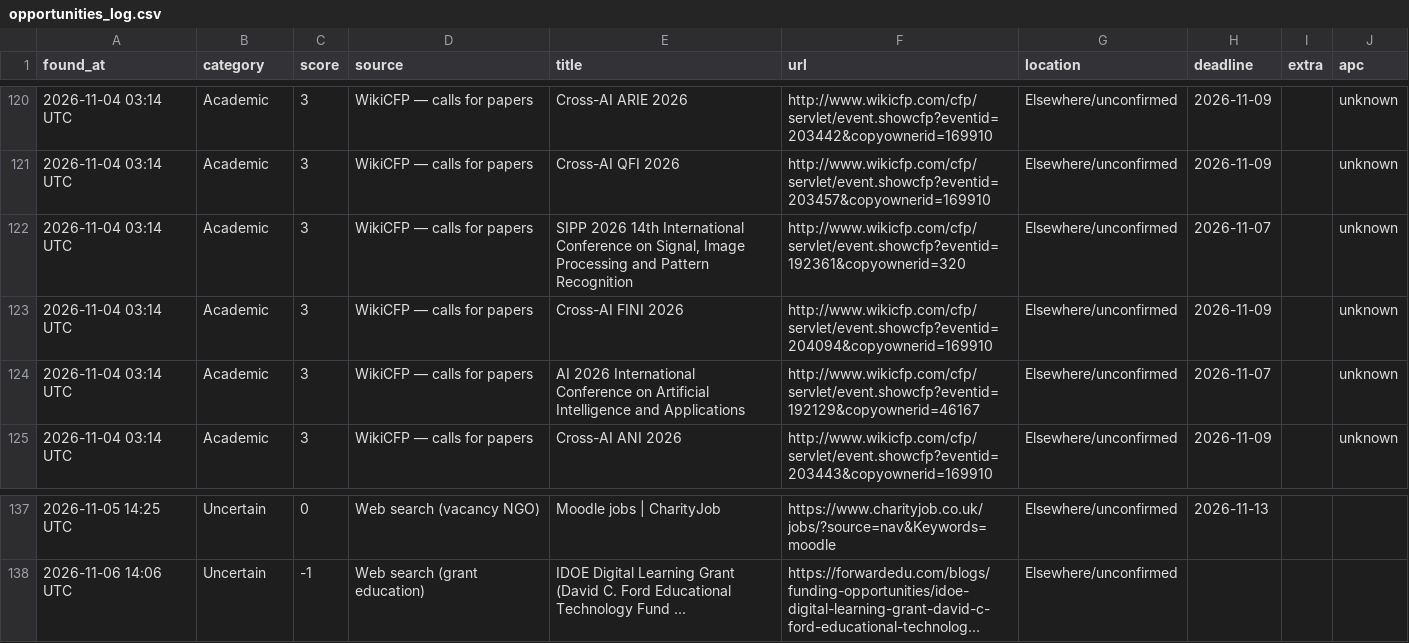
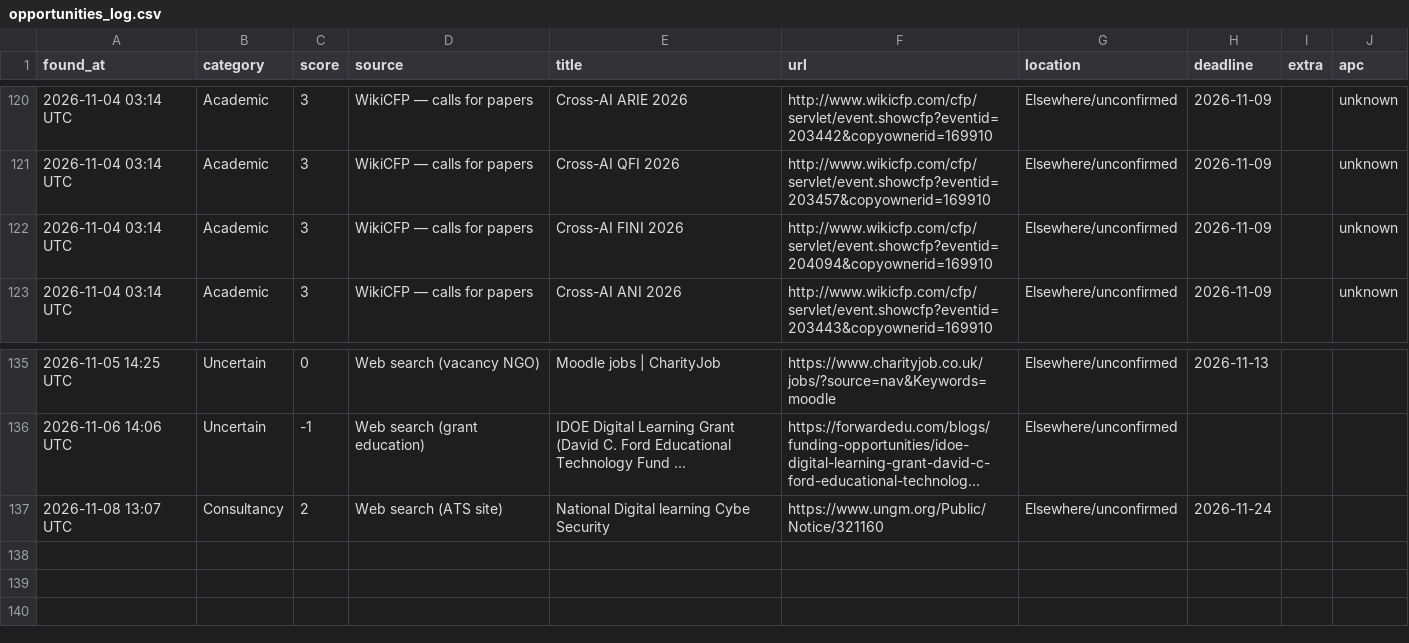
Before and after one commit to michaelouru-sw/ngo-opportunity-scanner, a CSV file: docs/data/opportunities_log.csv, drawn as a sheet; only a part is shown, gaps mark what is left out; long unchanged cells end in …; removed rows and columns are numbered as before the commit, all else as after; the diff names each change by its address in the sheet, - before the commit and + after, or states it on an @@ line.

```diff
--- a/docs/data/opportunities_log.csv
+++ b/docs/data/opportunities_log.csv
-row 122: 2026-11-04 03:14 UTC | Academic | 3 | WikiCFP — calls for papers | SIPP 2026 14th International Conference on Signal, Image Processing and Pattern Recognition | http://www.wikicfp.com/cfp/servlet/event.showcfp?eventid=192361&copyownerid=320 | Elsewhere/unconfirmed | 2026-11-07 |  | unknown
-row 124: 2026-11-04 03:14 UTC | Academic | 3 | WikiCFP — calls for papers | AI 2026 International Conference on Artificial Intelligence and Applications | http://www.wikicfp.com/cfp/servlet/event.showcfp?eventid=192129&copyownerid=46167 | Elsewhere/unconfirmed | 2026-11-07 |  | unknown
+row 137: 2026-11-08 13:07 UTC | Consultancy | 2 | Web search (ATS site) | National Digital learning Cybe Security | https://www.ungm.org/Public/Notice/321160 | Elsewhere/unconfirmed | 2026-11-24
```
Also changed, not shown: opportunities_log.csv, 2 other files.
